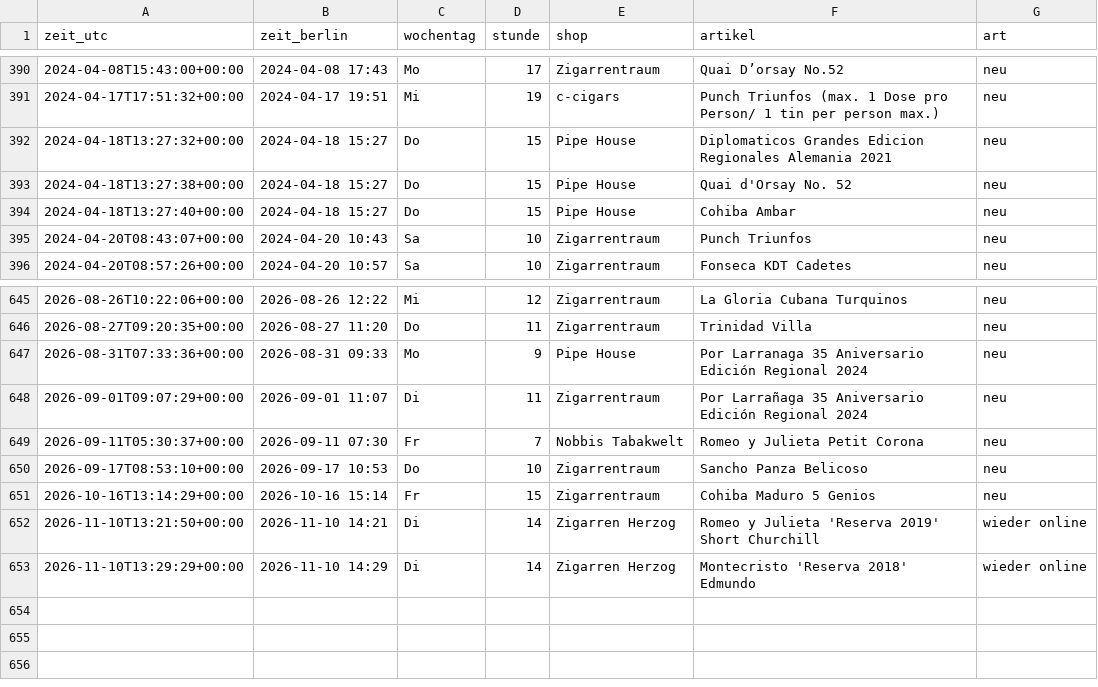
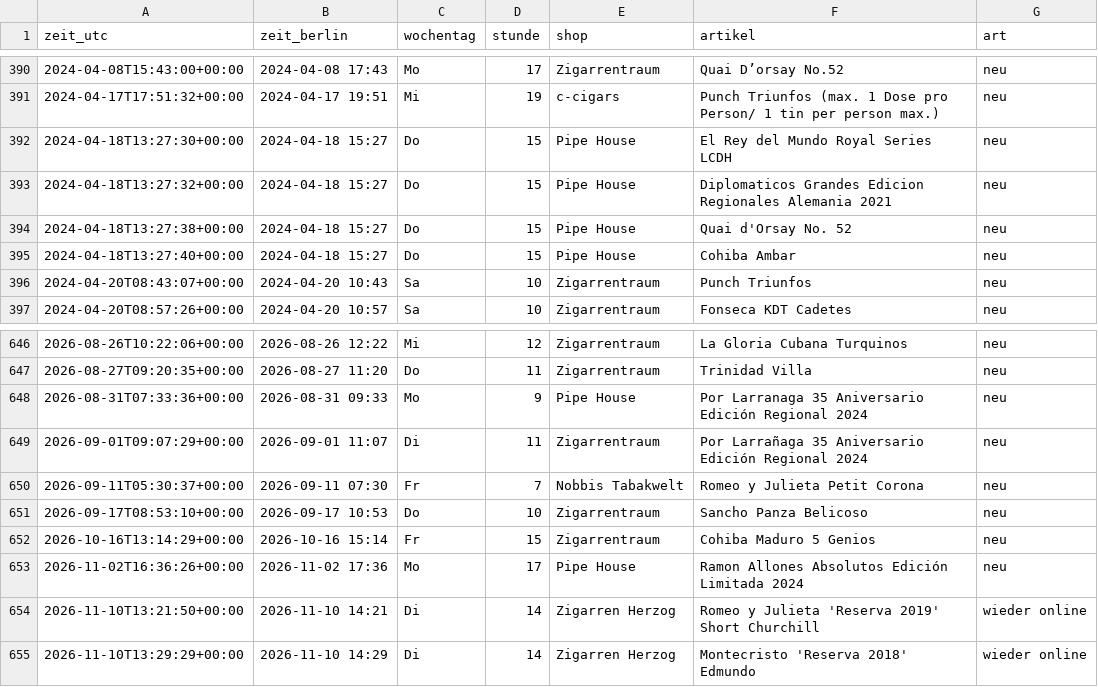
Before and after one commit to linusmw/habanos-waechter, a CSV file: neuheiten.csv, drawn as a sheet; only a part is shown, gaps mark what is left out.

```diff
--- a/neuheiten.csv
+++ b/neuheiten.csv
@@ -391,2 +391,3 @@ zeit_utc;zeit_berlin;wochentag;stunde;shop;artikel;art
 2024-04-17T17:51:32+00:00;2024-04-17 19:51;Mi;19;c-cigars;Punch Triunfos (max. 1 Dose pro Person/ 1 tin per person max.);neu
+2024-04-18T13:27:30+00:00;2024-04-18 15:27;Do;15;Pipe House;El Rey del Mundo Royal Series LCDH;neu
 2024-04-18T13:27:32+00:00;2024-04-18 15:27;Do;15;Pipe House;Diplomaticos Grandes Edicion Regionales Alemania 2021;neu
@@ -651,2 +652,3 @@ zeit_utc;zeit_berlin;wochentag;stunde;shop;artikel;art
 2026-10-16T13:14:29+00:00;2026-10-16 15:14;Fr;15;Zigarrentraum;Cohiba Maduro 5 Genios;neu
+2026-11-02T16:36:26+00:00;2026-11-02 17:36;Mo;17;Pipe House;Ramon Allones Absolutos Edición Limitada 2024;neu
 2026-11-10T13:21:50+00:00;2026-11-10 14:21;Di;14;Zigarren Herzog;Romeo y Julieta 'Reserva 2019' Short Churchill;wieder online
```
Also changed, not shown: 1 other file.
